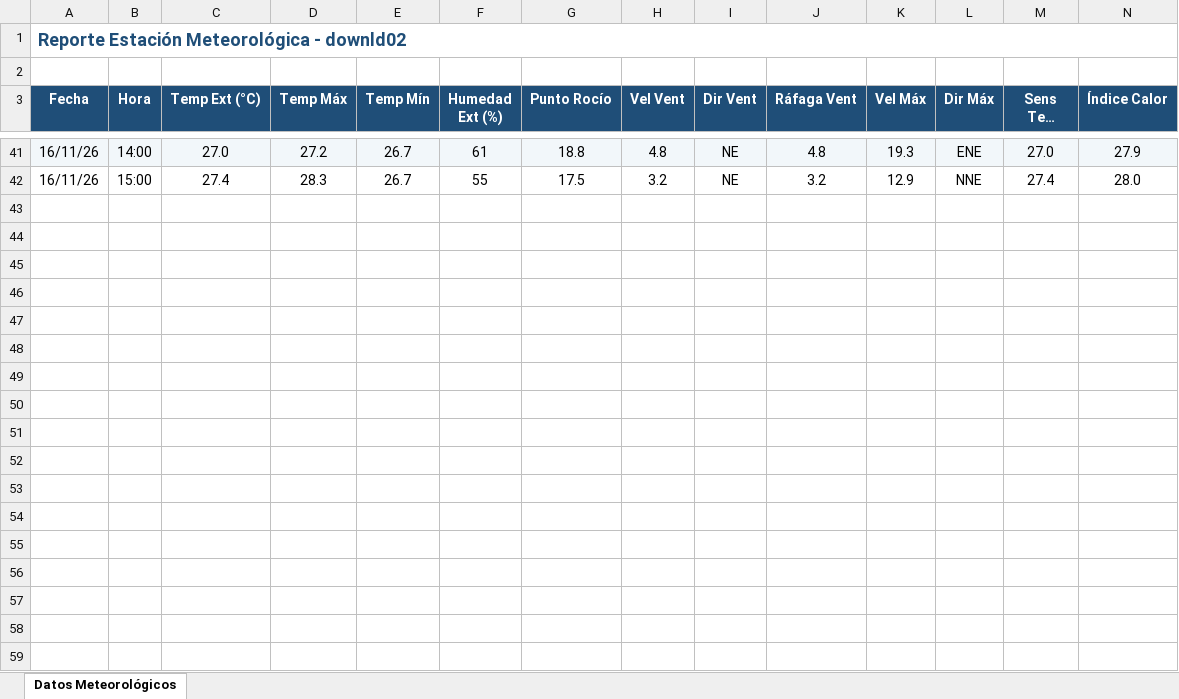
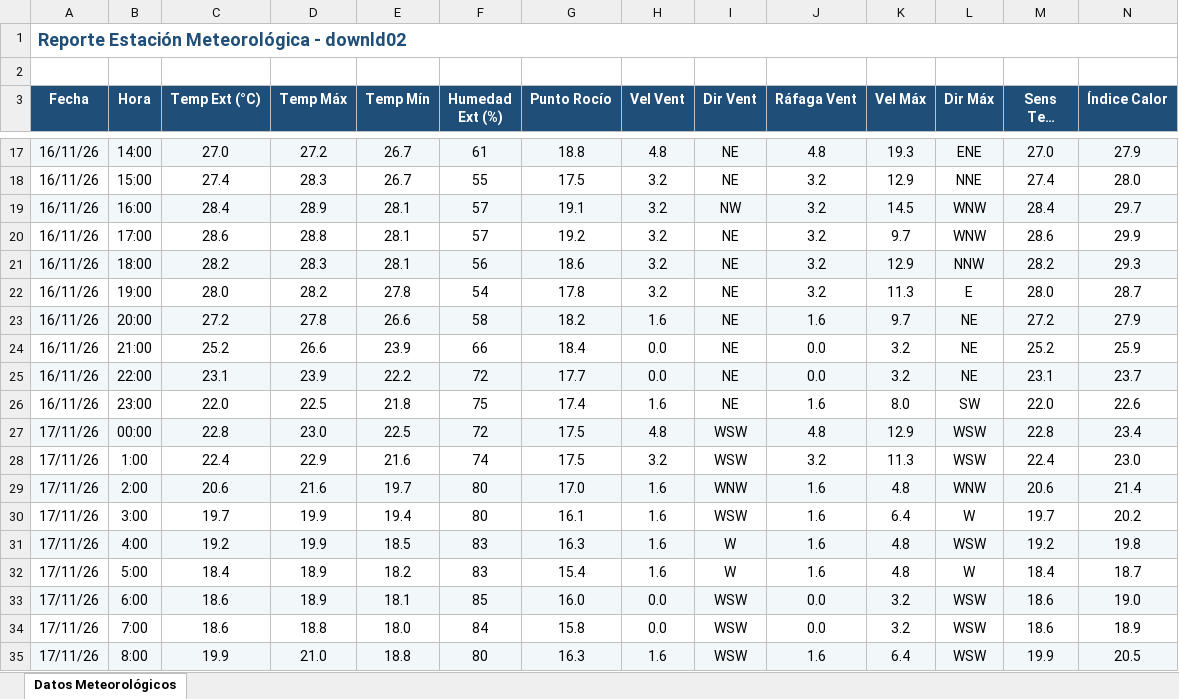
Before and after one commit to intasalta/ema_cerrillos, an Excel workbook: downld02.xlsx, sheet Datos Meteorológicos, drawn as a sheet; only a part is shown, gaps mark what is left out; long unchanged cells end in …; values as stored, in another font and other column widths than the file's, no borders; rows hold the shown columns only; the diff covers the shown part only; the diff names each change by its address in the sheet, - before the commit and + after, or states it on an @@ line.

```diff
--- a/downld02.xlsx (sheet Datos Meteorológicos)
+++ b/downld02.xlsx (sheet Datos Meteorológicos)
+row 19: 16/11/26 | 16:00 | 28.4 | 28.9 | 28.1 | 57 | 19.1 | 3.2 | NW | 3.2 | 14.5 | WNW | 28.4 | 29.7
+row 20: 16/11/26 | 17:00 | 28.6 | 28.8 | 28.1 | 57 | 19.2 | 3.2 | NE | 3.2 | 9.7 | WNW | 28.6 | 29.9
+row 21: 16/11/26 | 18:00 | 28.2 | 28.3 | 28.1 | 56 | 18.6 | 3.2 | NE | 3.2 | 12.9 | NNW | 28.2 | 29.3
+row 22: 16/11/26 | 19:00 | 28.0 | 28.2 | 27.8 | 54 | 17.8 | 3.2 | NE | 3.2 | 11.3 | E | 28.0 | 28.7
+row 23: 16/11/26 | 20:00 | 27.2 | 27.8 | 26.6 | 58 | 18.2 | 1.6 | NE | 1.6 | 9.7 | NE | 27.2 | 27.9
+row 24: 16/11/26 | 21:00 | 25.2 | 26.6 | 23.9 | 66 | 18.4 | 0.0 | NE | 0.0 | 3.2 | NE | 25.2 | 25.9
+row 25: 16/11/26 | 22:00 | 23.1 | 23.9 | 22.2 | 72 | 17.7 | 0.0 | NE | 0.0 | 3.2 | NE | 23.1 | 23.7
+row 26: 16/11/26 | 23:00 | 22.0 | 22.5 | 21.8 | 75 | 17.4 | 1.6 | NE | 1.6 | 8.0 | SW | 22.0 | 22.6
+row 27: 17/11/26 | 00:00 | 22.8 | 23.0 | 22.5 | 72 | 17.5 | 4.8 | WSW | 4.8 | 12.9 | WSW | 22.8 | 23.4
+row 28: 17/11/26 | 1:00 | 22.4 | 22.9 | 21.6 | 74 | 17.5 | 3.2 | WSW | 3.2 | 11.3 | WSW | 22.4 | 23.0
+row 29: 17/11/26 | 2:00 | 20.6 | 21.6 | 19.7 | 80 | 17.0 | 1.6 | WNW | 1.6 | 4.8 | WNW | 20.6 | 21.4
+row 30: 17/11/26 | 3:00 | 19.7 | 19.9 | 19.4 | 80 | 16.1 | 1.6 | WSW | 1.6 | 6.4 | W | 19.7 | 20.2
+row 31: 17/11/26 | 4:00 | 19.2 | 19.9 | 18.5 | 83 | 16.3 | 1.6 | W | 1.6 | 4.8 | WSW | 19.2 | 19.8
+row 32: 17/11/26 | 5:00 | 18.4 | 18.9 | 18.2 | 83 | 15.4 | 1.6 | W | 1.6 | 4.8 | W | 18.4 | 18.7
+row 33: 17/11/26 | 6:00 | 18.6 | 18.9 | 18.1 | 85 | 16.0 | 0.0 | WSW | 0.0 | 3.2 | WSW | 18.6 | 19.0
+row 34: 17/11/26 | 7:00 | 18.6 | 18.8 | 18.0 | 84 | 15.8 | 0.0 | WSW | 0.0 | 3.2 | WSW | 18.6 | 18.9
+row 35: 17/11/26 | 8:00 | 19.9 | 21.0 | 18.8 | 80 | 16.3 | 1.6 | WSW | 1.6 | 6.4 | WSW | 19.9 | 20.5
```
Also changed, not shown: 24 removed rows elsewhere in this sheet, downld08.xlsx, 2 other files.
